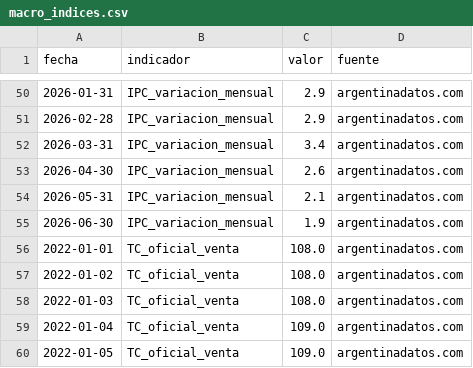
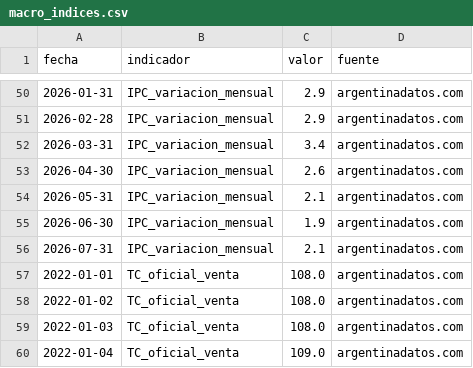
Before and after one commit to Viny2030/Ajuste, a CSV file: data/seeds/macro_indices.csv, drawn as a sheet; only a part is shown, gaps mark what is left out; the shorter side is filled out with more unchanged rows; the diff covers the shown part only.

```diff
--- a/data/seeds/macro_indices.csv
+++ b/data/seeds/macro_indices.csv
@@ -55,2 +55,3 @@ fecha,indicador,valor,fuente
 2026-06-30,IPC_variacion_mensual,1.9,argentinadatos.com
+2026-07-31,IPC_variacion_mensual,2.1,argentinadatos.com
 2022-01-01,TC_oficial_venta,108.0,argentinadatos.com
```
Also changed, not shown: 29 added rows elsewhere in this file.
